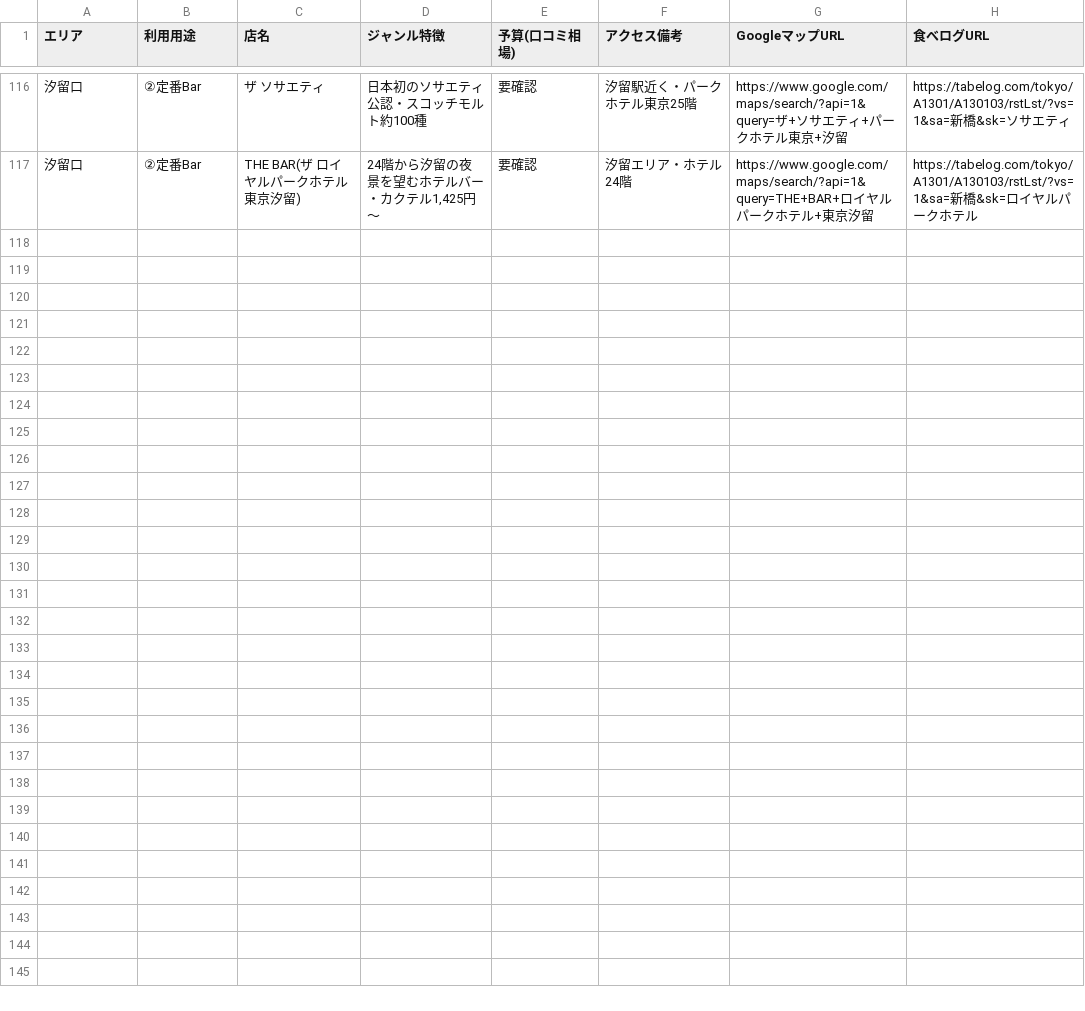
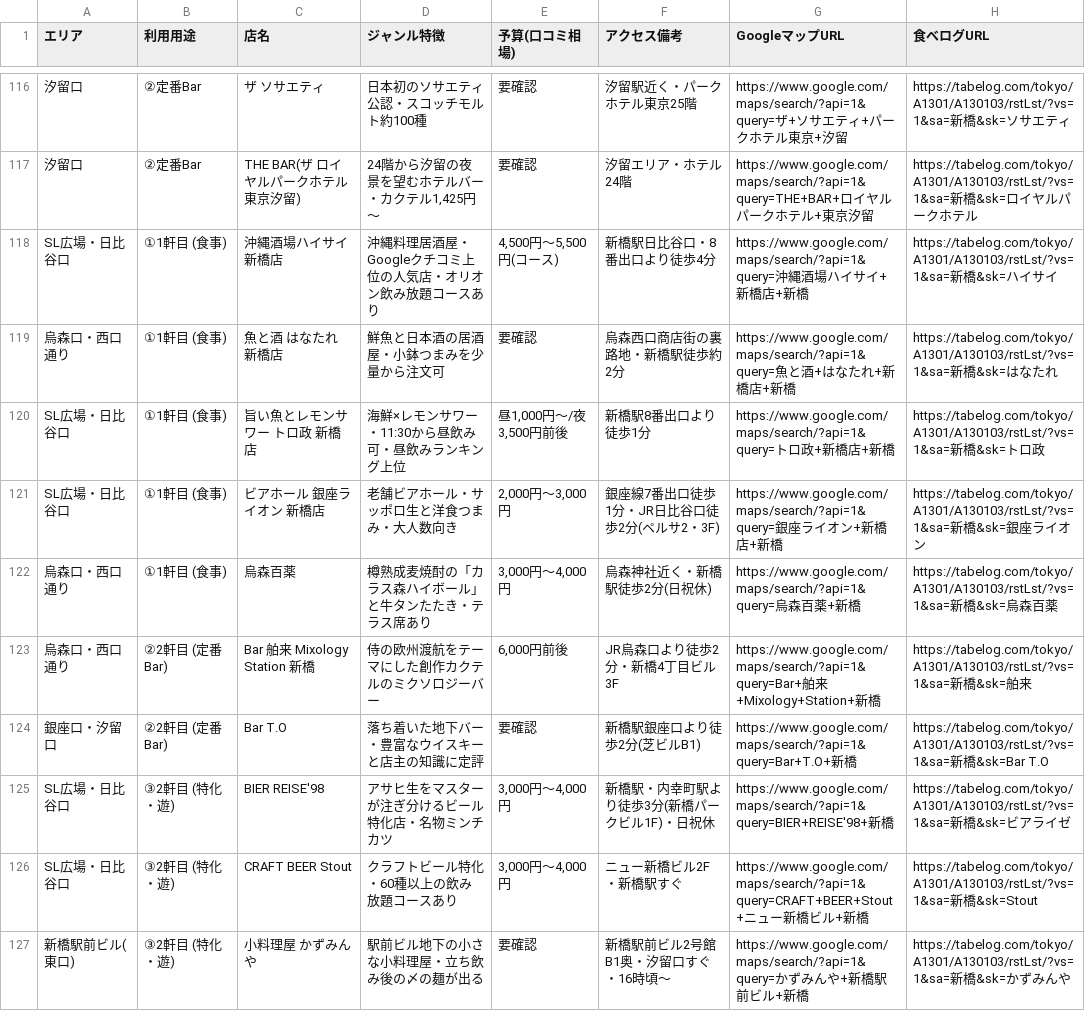
Before and after one commit to bamboo866-collab/shimbashi-list, a CSV file: 店舗リスト.csv, drawn as a sheet; only a part is shown, gaps mark what is left out; the diff names each change by its address in the sheet, - before the commit and + after, or states it on an @@ line.

```diff
--- a/店舗リスト.csv
+++ b/店舗リスト.csv
+row 118: SL広場・日比谷口 | ①1軒目 (食事) | 沖縄酒場ハイサイ 新橋店 | 沖縄料理居酒屋・Googleクチコミ上位の人気店・オリオン飲み放題コースあり | 4,500円〜5,500円(コース) | 新橋駅日比谷口・8番出口より徒歩4分 | https://www.google.com/maps/search/?api=1&query=沖縄酒場ハイサイ+新橋店+新橋 | https://tabelog.com/tokyo/A1301/A130103/rstLst/?vs=1&sa=新橋&sk=ハイサイ
+row 119: 烏森口・西口通り | ①1軒目 (食事) | 魚と酒 はなたれ 新橋店 | 鮮魚と日本酒の居酒屋・小鉢つまみを少量から注文可 | 要確認 | 烏森西口商店街の裏路地・新橋駅徒歩約2分 | https://www.google.com/maps/search/?api=1&query=魚と酒+はなたれ+新橋店+新橋 | https://tabelog.com/tokyo/A1301/A130103/rstLst/?vs=1&sa=新橋&sk=はなたれ
+row 120: SL広場・日比谷口 | ①1軒目 (食事) | 旨い魚とレモンサワー トロ政 新橋店 | 海鮮×レモンサワー・11:30から昼飲み可・昼飲みランキング上位 | 昼1,000円〜/夜3,500円前後 | 新橋駅8番出口より徒歩1分 | https://www.google.com/maps/search/?api=1&query=トロ政+新橋店+新橋 | https://tabelog.com/tokyo/A1301/A130103/rstLst/?vs=1&sa=新橋&sk=トロ政
+row 121: SL広場・日比谷口 | ①1軒目 (食事) | ビアホール 銀座ライオン 新橋店 | 老舗ビアホール・サッポロ生と洋食つまみ・大人数向き | 2,000円〜3,000円 | 銀座線7番出口徒歩1分・JR日比谷口徒歩2分(ペルサ2・3F) | https://www.google.com/maps/search/?api=1&query=銀座ライオン+新橋店+新橋 | https://tabelog.com/tokyo/A1301/A130103/rstLst/?vs=1&sa=新橋&sk=銀座ライオン
+row 122: 烏森口・西口通り | ①1軒目 (食事) | 烏森百薬 | 樽熟成麦焼酎の「カラス森ハイボール」と牛タンたたき・テラス席あり | 3,000円〜4,000円 | 烏森神社近く・新橋駅徒歩2分(日祝休) | https://www.google.com/maps/search/?api=1&query=烏森百薬+新橋 | https://tabelog.com/tokyo/A1301/A130103/rstLst/?vs=1&sa=新橋&sk=烏森百薬
+row 123: 烏森口・西口通り | ②2軒目 (定番Bar) | Bar 舶来 Mixology Station 新橋 | 侍の欧州渡航をテーマにした創作カクテルのミクソロジーバー | 6,000円前後 | JR烏森口より徒歩2分・新橋4丁目ビル3F | https://www.google.com/maps/search/?api=1&query=Bar+舶来+Mixology+Station+新橋 | https://tabelog.com/tokyo/A1301/A130103/rstLst/?vs=1&sa=新橋&sk=舶来
+row 124: 銀座口・汐留口 | ②2軒目 (定番Bar) | Bar T.O | 落ち着いた地下バー・豊富なウイスキーと店主の知識に定評 | 要確認 | 新橋駅銀座口より徒歩2分(芝ビルB1) | https://www.google.com/maps/search/?api=1&query=Bar+T.O+新橋 | https://tabelog.com/tokyo/A1301/A130103/rstLst/?vs=1&sa=新橋&sk=Bar T.O
+row 125: SL広場・日比谷口 | ③2軒目 (特化・遊) | BIER REISE'98 | アサヒ生をマスターが注ぎ分けるビール特化店・名物ミンチカツ | 3,000円〜4,000円 | 新橋駅・内幸町駅より徒歩3分(新橋パークビル1F)・日祝休 | https://www.google.com/maps/search/?api=1&query=BIER+REISE'98+新橋 | https://tabelog.com/tokyo/A1301/A130103/rstLst/?vs=1&sa=新橋&sk=ビアライゼ
+row 126: SL広場・日比谷口 | ③2軒目 (特化・遊) | CRAFT BEER Stout | クラフトビール特化・60種以上の飲み放題コースあり | 3,000円〜4,000円 | ニュー新橋ビル2F・新橋駅すぐ | https://www.google.com/maps/search/?api=1&query=CRAFT+BEER+Stout+ニュー新橋ビル+新橋 | https://tabelog.com/tokyo/A1301/A130103/rstLst/?vs=1&sa=新橋&sk=Stout
+row 127: 新橋駅前ビル(東口) | ③2軒目 (特化・遊) | 小料理屋 かずみんや | 駅前ビル地下の小さな小料理屋・立ち飲み後の〆の麺が出る | 要確認 | 新橋駅前ビル2号館B1奥・汐留口すぐ・16時頃〜 | https://www.google.com/maps/search/?api=1&query=かずみんや+新橋駅前ビル+新橋 | https://tabelog.com/tokyo/A1301/A130103/rstLst/?vs=1&sa=新橋&sk=かずみんや
```
